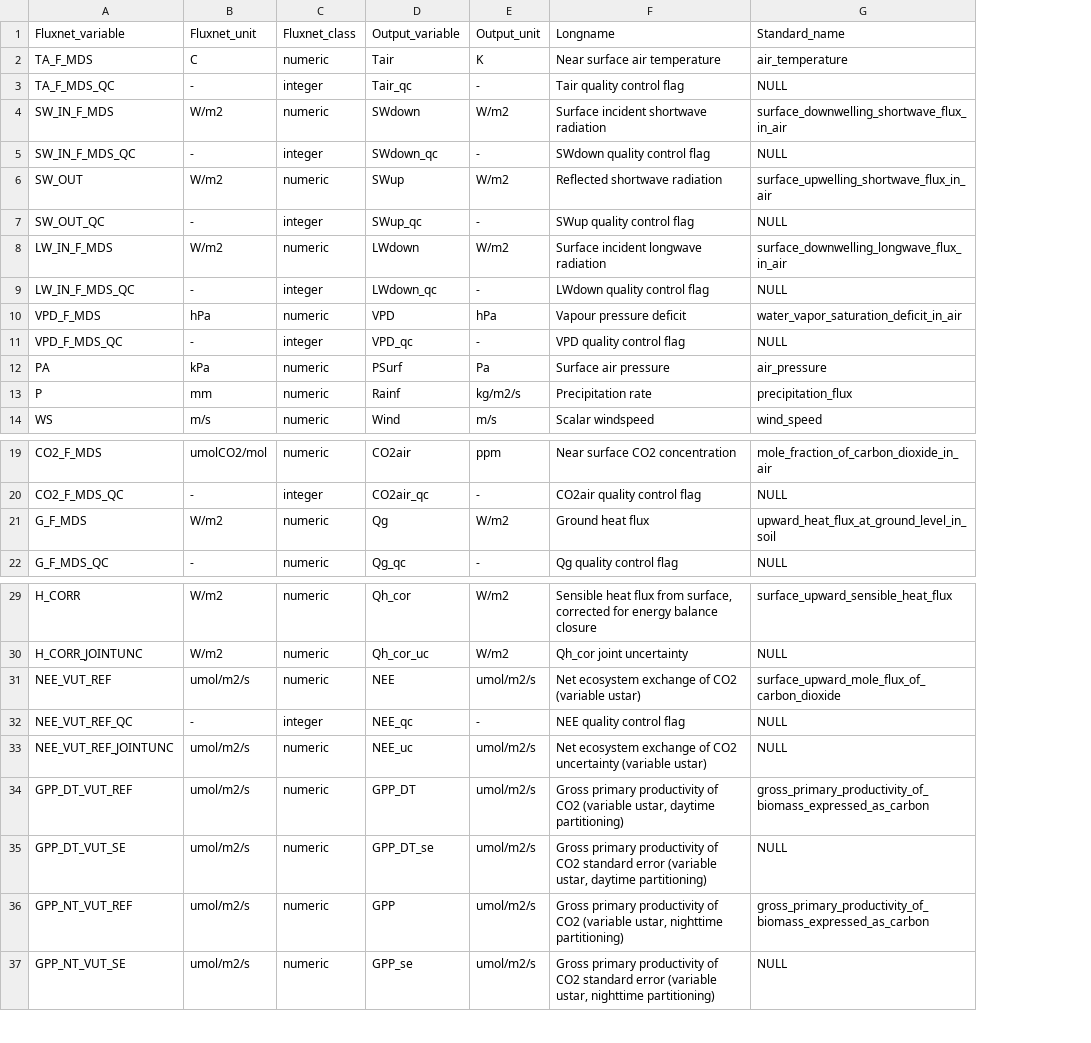
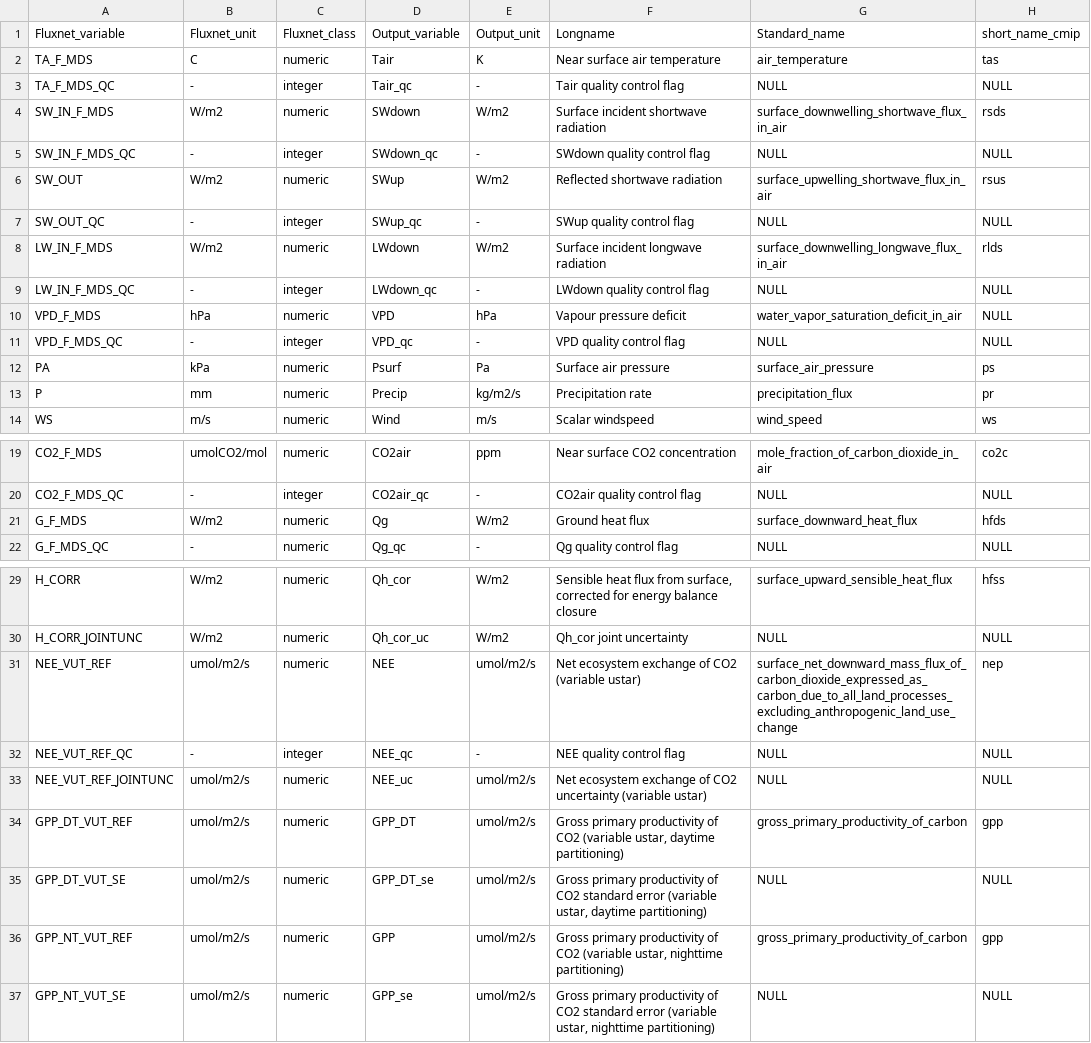
Before and after one commit to aukkola/FluxnetLSM, a CSV file: data/Output_variables_FLUXNET2015_FULLSET.csv, drawn as a sheet; only a part is shown, gaps mark what is left out; the diff names each change by its address in the sheet, - before the commit and + after, or states it on an @@ line.

Commit message:
changes to allow PSurf to be synthesised and outputted for La Thuile

```diff
--- a/data/Output_variables_FLUXNET2015_FULLSET.csv
+++ b/data/Output_variables_FLUXNET2015_FULLSET.csv
+column H (short_name_cmip), rows 2-14: tas | NULL | rsds | NULL | rsus | NULL | rlds | NULL | NULL | NULL | ps | pr | ws; rows 19-22: co2c | NULL | hfds | NULL; rows 29-37: hfss | NULL | nep | NULL | NULL | gpp | NULL | gpp | NULL
-D12 (Output_variable): PSurf
+D12 (Output_variable): Psurf
-G12 (Standard_name): air_pressure
+G12 (Standard_name): surface_air_pressure
-D13 (Output_variable): Rainf
+D13 (Output_variable): Precip
-G21 (Standard_name): upward_heat_flux_at_ground_level_in_soil
+G21 (Standard_name): surface_downward_heat_flux
-G31 (Standard_name): surface_upward_mole_flux_of_carbon_dioxide
+G31 (Standard_name): surface_net_downward_mass_flux_of_carbon_dioxide_expressed_as_carbon_due_to_all_land_processes_excluding_anthropogenic_land_use_change
-G34 (Standard_name): gross_primary_productivity_of_biomass_expressed_as_carbon
+G34 (Standard_name): gross_primary_productivity_of_carbon
-G36 (Standard_name): gross_primary_productivity_of_biomass_expressed_as_carbon
+G36 (Standard_name): gross_primary_productivity_of_carbon
```
Also changed, not shown: data/Output_variables_FLUXNET2015_SUBSET.csv, data/Output_variables_LaThuile.csv, 15 other files.
